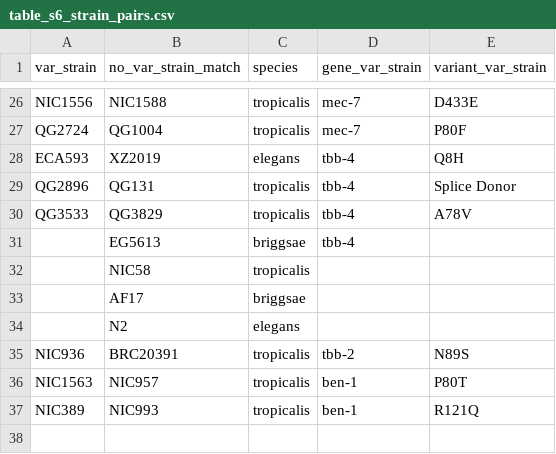
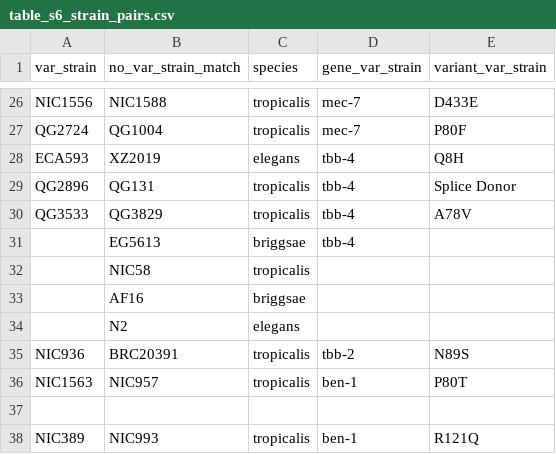
Before and after one commit to AndersenLab/ce_cb_ct_betatubulin, a CSV file: tables/table_s6_strain_pairs.csv, drawn as a sheet; only a part is shown, gaps mark what is left out.

Commit message:
Update table_s6_strain_pairs.csv

```diff
--- a/tables/table_s6_strain_pairs.csv
+++ b/tables/table_s6_strain_pairs.csv
@@ -32,3 +32,3 @@ QG3533,QG3829,tropicalis,tbb-4,A78V
 ,NIC58,tropicalis,,
-,AF17,briggsae,,
+,AF16,briggsae,,
 ,N2,elegans,,
@@ -36,2 +36,3 @@ NIC936,BRC20391,tropicalis,tbb-2,N89S
 NIC1563,NIC957,tropicalis,ben-1,P80T
+
 NIC389,NIC993,tropicalis,ben-1,R121Q
```
